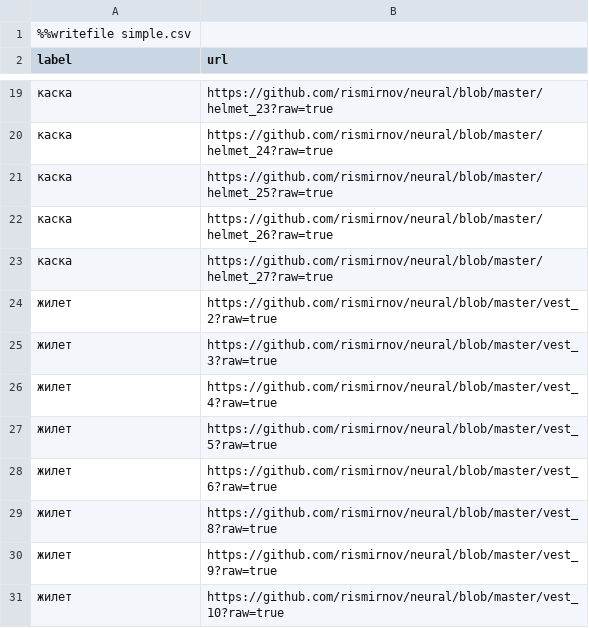
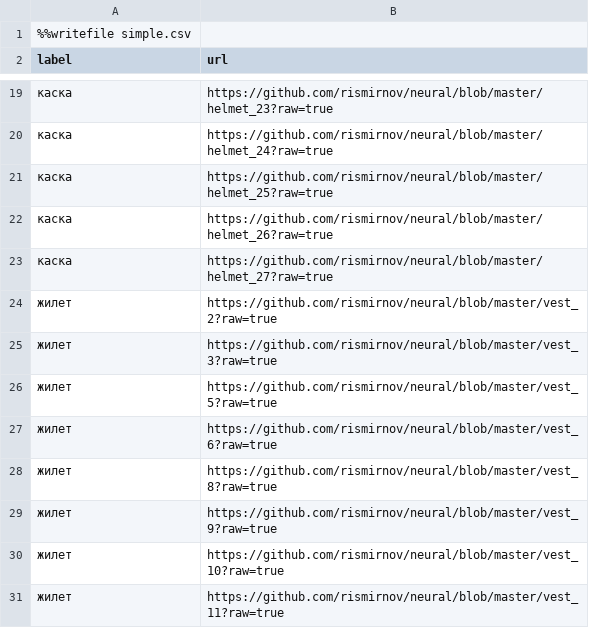
Before and after one commit to rismirnov/neural, a CSV file: neural.csv, drawn as a sheet; only a part is shown, gaps mark what is left out; the shorter side is filled out with more unchanged rows; the diff names each change by its address in the sheet, - before the commit and + after, or states it on an @@ line.

```diff
--- a/neural.csv
+++ b/neural.csv
-row 26: жилет | https://github.com/rismirnov/neural/blob/master/vest_4?raw=true
```
Also changed, not shown: 1 other file.
